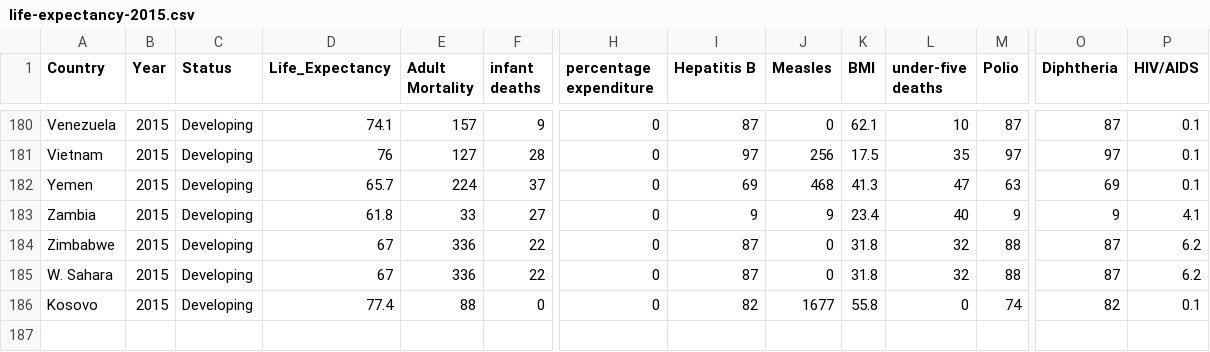
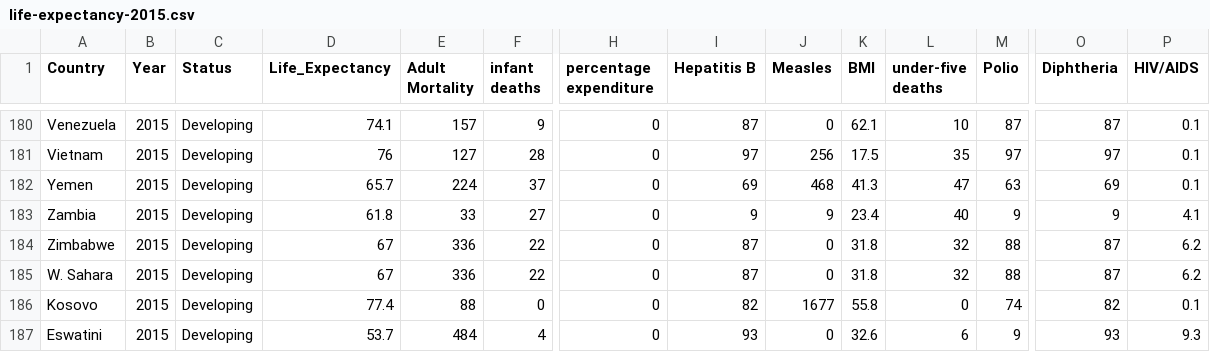
Before and after one commit to praneshdm/praneshdm.github.io, a CSV file: data/life-expectancy-2015.csv, drawn as a sheet; only a part is shown, gaps mark what is left out; rows hold the shown columns only; the diff names each change by its address in the sheet, - before the commit and + after, or states it on an @@ line.

Commit message:
Update life-expectancy-2015.csv

```diff
--- a/data/life-expectancy-2015.csv
+++ b/data/life-expectancy-2015.csv
+row 187: Eswatini | 2015 | Developing | 53.7 | 484 | 4 | 0 | 93 | 0 | 32.6 | 6 | 9 | 93 | 9.3
```
